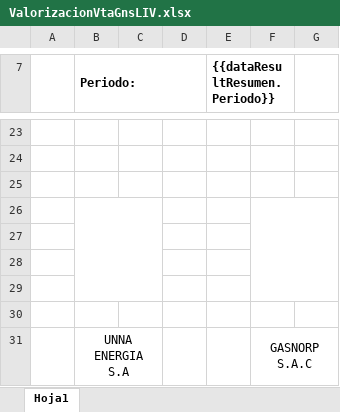
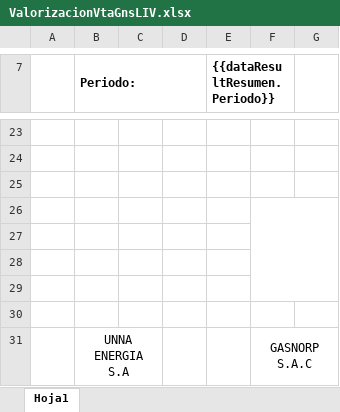
Before and after one commit to extspperu/UnnaReportesOperativos, an Excel workbook: Unna.OperationalReport.WebSite/wwwroot/plantillas/reporte/quincenal/ValorizacionVtaGnsLIV.xlsx, sheet Hoja1, drawn as a sheet; only a part is shown, gaps mark what is left out; values as stored, in another font and other column widths than the file's, no borders; charts and pictures not drawn; the diff names each change by its address in the sheet, - before the commit and + after, or states it on an @@ line.

Commit message:
quincenal

```diff
--- a/Unna.OperationalReport.WebSite/wwwroot/plantillas/reporte/quincenal/ValorizacionVtaGnsLIV.xlsx (sheet Hoja1)
+++ b/Unna.OperationalReport.WebSite/wwwroot/plantillas/reporte/quincenal/ValorizacionVtaGnsLIV.xlsx (sheet Hoja1)
-B26:C29 merged
```
Also changed, not shown: 21 other files.
